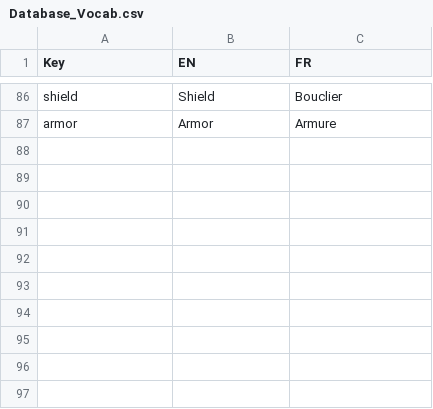
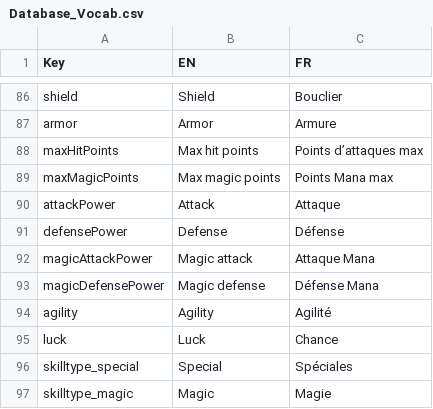
Before and after one commit to YamashiFenikkusu/CSV-translator-system-for-RMVXace, a CSV file: CSV/Database_Vocab.csv, drawn as a sheet; only a part is shown, gaps mark what is left out; the diff names each change by its address in the sheet, - before the commit and + after, or states it on an @@ line.

Commit message:
Update Database_Vocab.csv

```diff
--- a/CSV/Database_Vocab.csv
+++ b/CSV/Database_Vocab.csv
+row 88: maxHitPoints | Max hit points | Points d’attaques max
+row 89: maxMagicPoints | Max magic points | Points Mana max
+row 90: attackPower | Attack | Attaque
+row 91: defensePower | Defense | Défense
+row 92: magicAttackPower | Magic attack | Attaque Mana
+row 93: magicDefensePower | Magic defense | Défense Mana
+row 94: agility | Agility | Agilité
+row 95: luck | Luck | Chance
+row 96: skilltype_special | Special | Spéciales
+row 97: skilltype_magic | Magic | Magie
```
